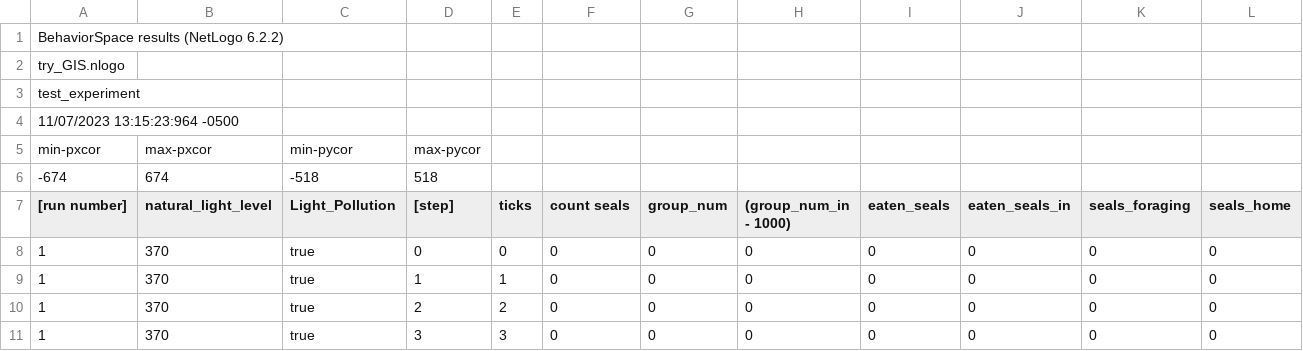
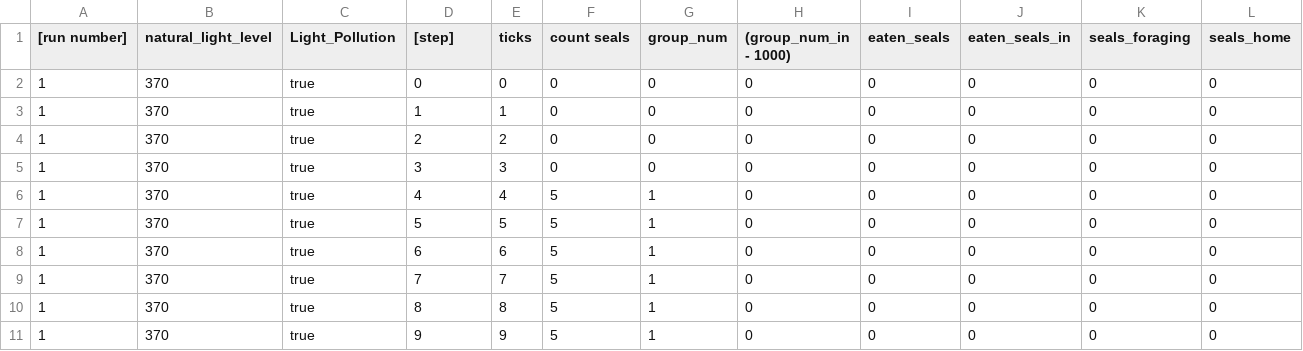
Before and after one commit to help-maggie/try_GIS, a CSV file: TestTrialtest_experiment_table_TryNLogo.csv, drawn as a sheet; only a part is shown; the shorter side is filled out with more unchanged rows.

```diff
--- a/TestTrialtest_experiment_table_TryNLogo.csv
+++ b/TestTrialtest_experiment_table_TryNLogo.csv
@@ -1,7 +1 @@
-"BehaviorSpace results (NetLogo 6.2.2)"
-"try_GIS.nlogo"
-"test_experiment"
-"11/07/2023 13:15:23:964 -0500"
-"min-pxcor","max-pxcor","min-pycor","max-pycor"
-"-674","674","-518","518"
 "[run number]","natural_light_level","Light_Pollution","[step]","ticks","count seals","group_num","(group_num_in - 1000)","eaten_seals","eaten_seals_in","seals_foraging","seals_home"
```
